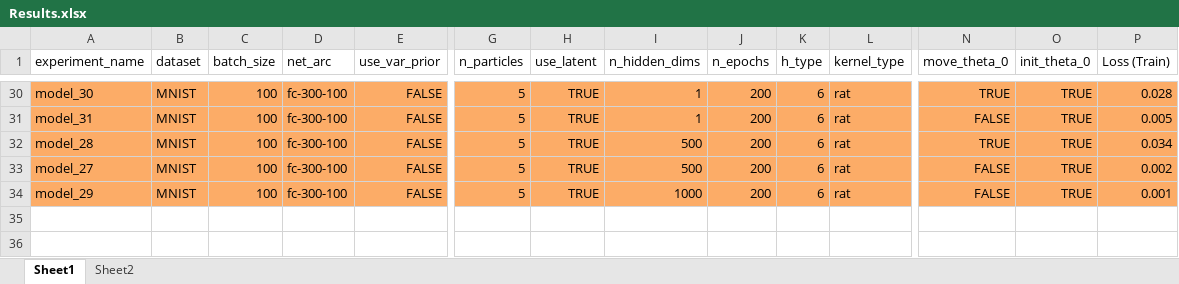
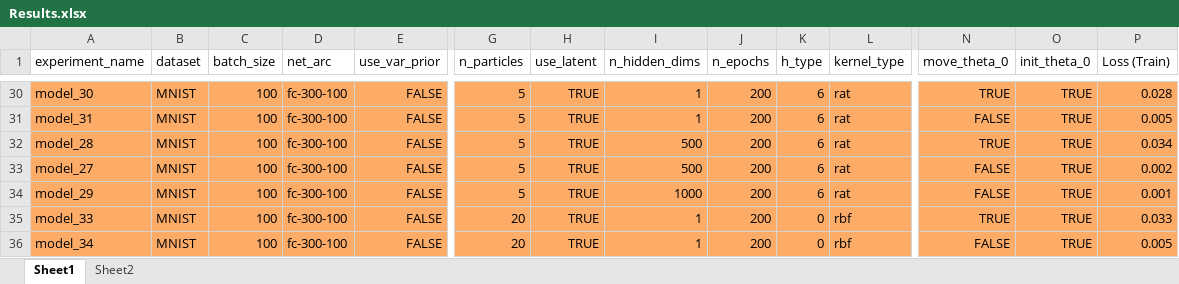
Before and after one commit to nakhodnov17/Samsung-Task, an Excel workbook: Stein Gradients/Experiments/Results.xlsx, sheet Sheet1, drawn as a sheet; only a part is shown, gaps mark what is left out; values as stored, in another font and other column widths than the file's, no borders; rows hold the shown columns only; the diff names each change by its address in the sheet, - before the commit and + after, or states it on an @@ line.

Commit message:
Update tables

```diff
--- a/Stein Gradients/Experiments/Results.xlsx (sheet Sheet1)
+++ b/Stein Gradients/Experiments/Results.xlsx (sheet Sheet1)
+row 35: model_33 | MNIST | 100 | fc-300-100 | FALSE | 20 | TRUE | 1 | 200 | 0 | rbf | TRUE | TRUE | 0.033
+row 36: model_34 | MNIST | 100 | fc-300-100 | FALSE | 20 | TRUE | 1 | 200 | 0 | rbf | FALSE | TRUE | 0.005
```
Also changed, not shown: sheet Sheet2, Stein Gradients/Experiments/Results Add.xlsx, 9 other files.
